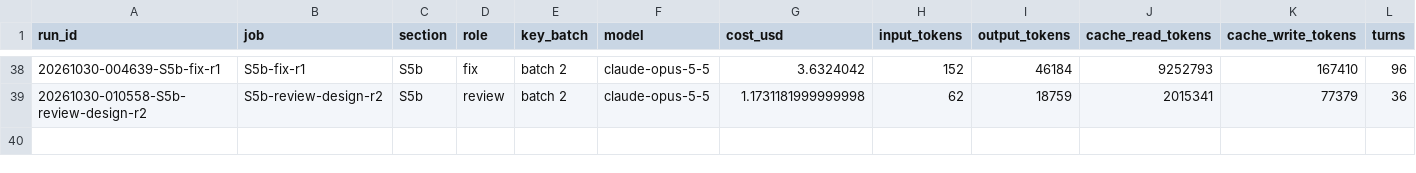
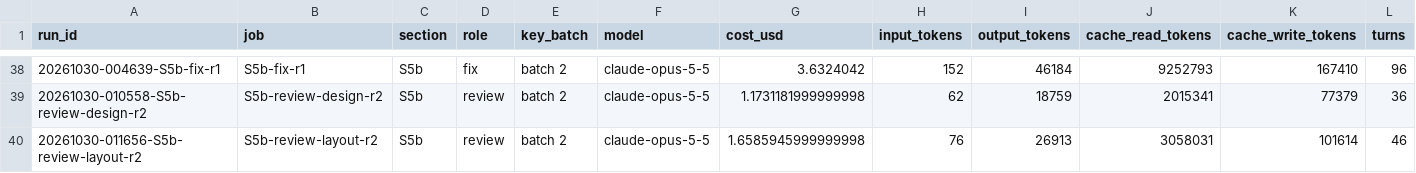
Before and after one commit to ChemE-as-Code/process-library, a CSV file: processes/ammonia-1/runs/ledger.csv, drawn as a sheet; only a part is shown, gaps mark what is left out; rows hold the shown columns only; the diff names each change by its address in the sheet, - before the commit and + after, or states it on an @@ line.

```diff
--- a/processes/ammonia-1/runs/ledger.csv
+++ b/processes/ammonia-1/runs/ledger.csv
+row 40: 20261030-011656-S5b-review-layout-r2 | S5b-review-layout-r2 | S5b | review | batch 2 | claude-opus-5-5 | 1.6585945999999998 | 76 | 26913 | 3058031 | 101614 | 46
```
